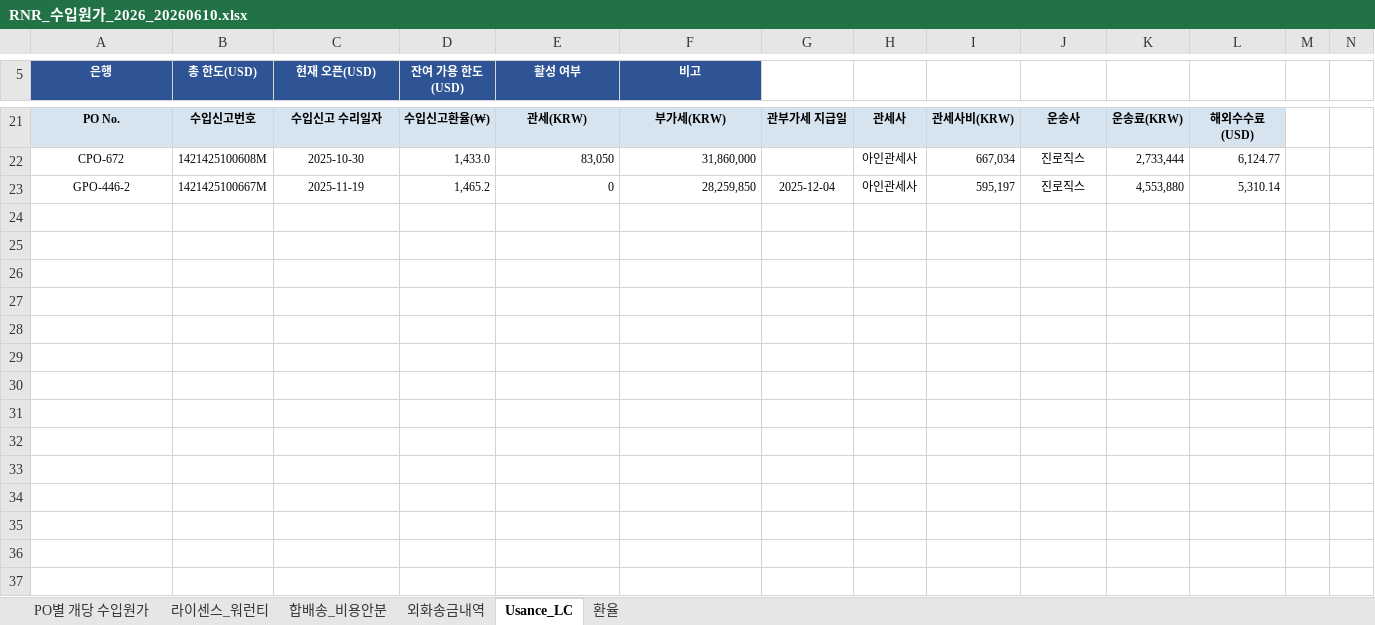
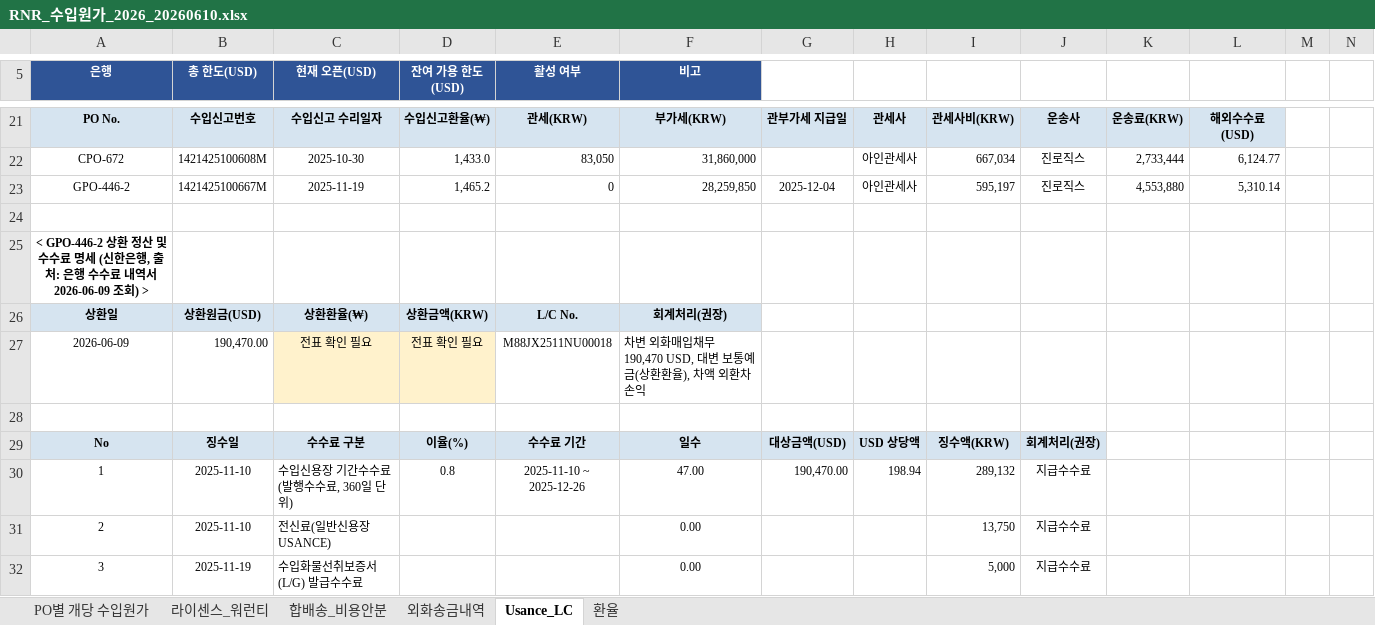
Before and after one commit to rnrfin/rnr-importcost, an Excel workbook: RNR_수입원가_2026_20260610.xlsx, sheet Usance_LC, drawn as a sheet; only a part is shown, gaps mark what is left out; values as stored, in another font and other column widths than the file's, no borders; rows hold the shown columns only; the diff covers the shown part only; the diff names each change by its address in the sheet, - before the commit and + after, or states it on an @@ line.

Commit message:
Usance 상환 명세 추가

```diff
--- a/RNR_수입원가_2026_20260610.xlsx (sheet Usance_LC)
+++ b/RNR_수입원가_2026_20260610.xlsx (sheet Usance_LC)
+row 24: (empty)
+row 25: < GPO-446-2 상환 정산 및 수수료 명세 (신한은행, 출처: 은행 수수료 내역서 2026-06-09 조회) >
+row 26: 상환일 | 상환원금(USD) | 상환환율(₩) | 상환금액(KRW) | L/C No. | 회계처리(권장)
+row 27: 2026-06-09 | 190,470.00 | 전표 확인 필요 | 전표 확인 필요 | M88JX2511NU00018 | 차변 외화매입채무 190,470 USD, 대변 보통예금(상환환율), 차액 외환차손익
+row 28: (empty)
+row 29: No | 징수일 | 수수료 구분 | 이율(%) | 수수료 기간 | 일수 | 대상금액(USD) | USD 상당액 | 징수액(KRW) | 회계처리(권장)
+row 30: 1 | 2025-11-10 | 수입신용장 기간수수료(발행수수료, 360일 단위) | 0.8 | 2025-11-10 ~ 2025-12-26 | 47.00 | 190,470.00 | 198.94 | 289,132 | 지급수수료
+row 31: 2 | 2025-11-10 | 전신료(일반신용장 USANCE) |  |  | 0.00 |  |  | 13,750 | 지급수수료
+row 32: 3 | 2025-11-19 | 수입화물선취보증서(L/G) 발급수수료 |  |  | 0.00 |  |  | 5,000 | 지급수수료
```
Also changed, not shown: 8 added rows, 4 edited cells and cell formats elsewhere in this sheet.
